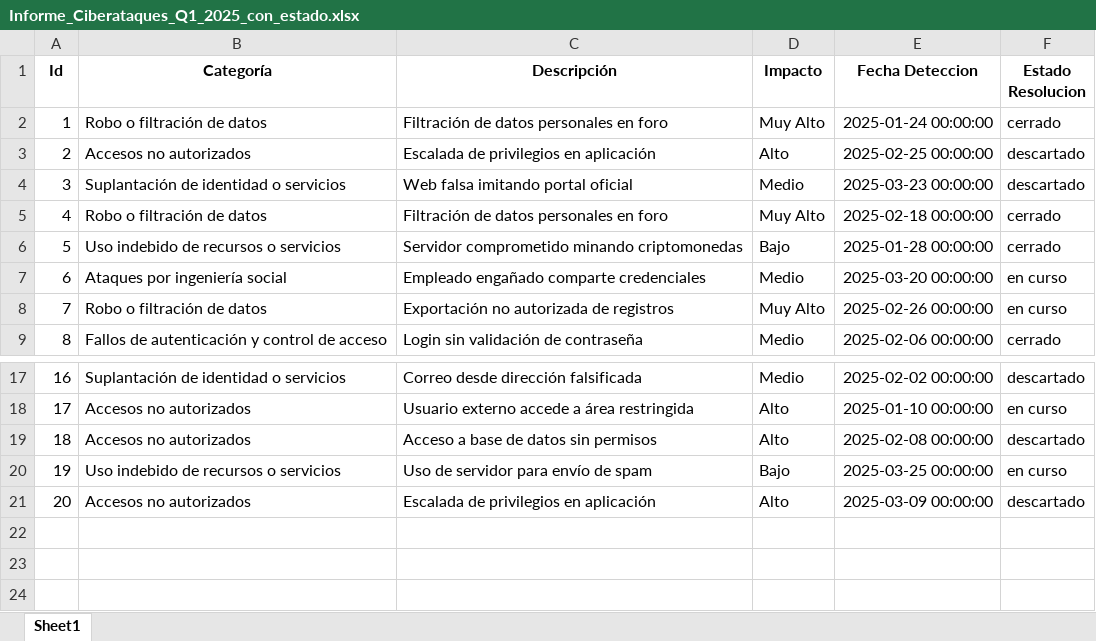
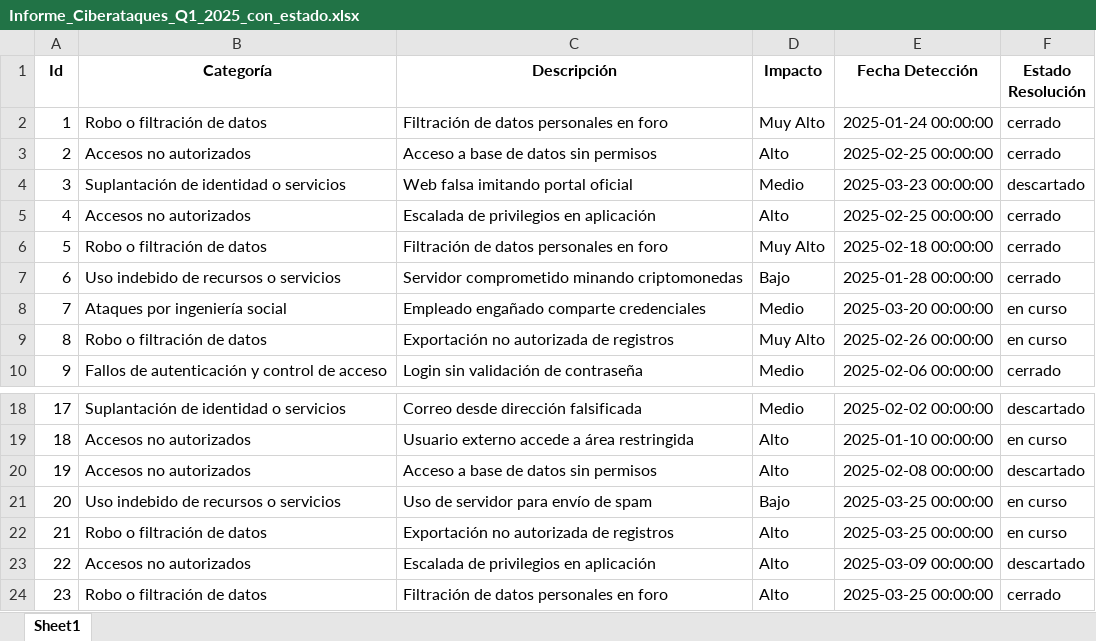
Before and after one commit to NicoleReyesRiv/security-dashboard-shiny, an Excel workbook: Informe_Ciberataques_Q1_2025_con_estado.xlsx, sheet Sheet1, drawn as a sheet; only a part is shown, gaps mark what is left out; values as stored, in another font and other column widths than the file's, no borders; table styles not drawn; addresses are those after the commit; the diff names each change by its address in the sheet, - before the commit and + after, or states it on an @@ line.

Commit message:
Update Informe_Ciberataques_Q1_2025_con_estado.xlsx

```diff
--- a/Informe_Ciberataques_Q1_2025_con_estado.xlsx (sheet Sheet1)
+++ b/Informe_Ciberataques_Q1_2025_con_estado.xlsx (sheet Sheet1)
-E1: Fecha Deteccion
+E1: Fecha Detección
-F1: Estado Resolucion
+F1: Estado Resolución
-C3 (Descripción): Escalada de privilegios en aplicación
+C3 (Descripción): Acceso a base de datos sin permisos
-F3 (Estado Resolución): descartado
+F3 (Estado Resolución): cerrado
+row 5: 4 | Accesos no autorizados | Escalada de privilegios en aplicación | Alto | 2025-02-25 00:00:00 | cerrado
@@ column A (Id) renumbered between rows 6 and 23 @@
+row 22: 21 | Robo o filtración de datos | Exportación no autorizada de registros | Alto | 2025-03-25 00:00:00 | en curso
+row 24: 23 | Robo o filtración de datos | Filtración de datos personales en foro | Alto | 2025-03-25 00:00:00 | cerrado
```
